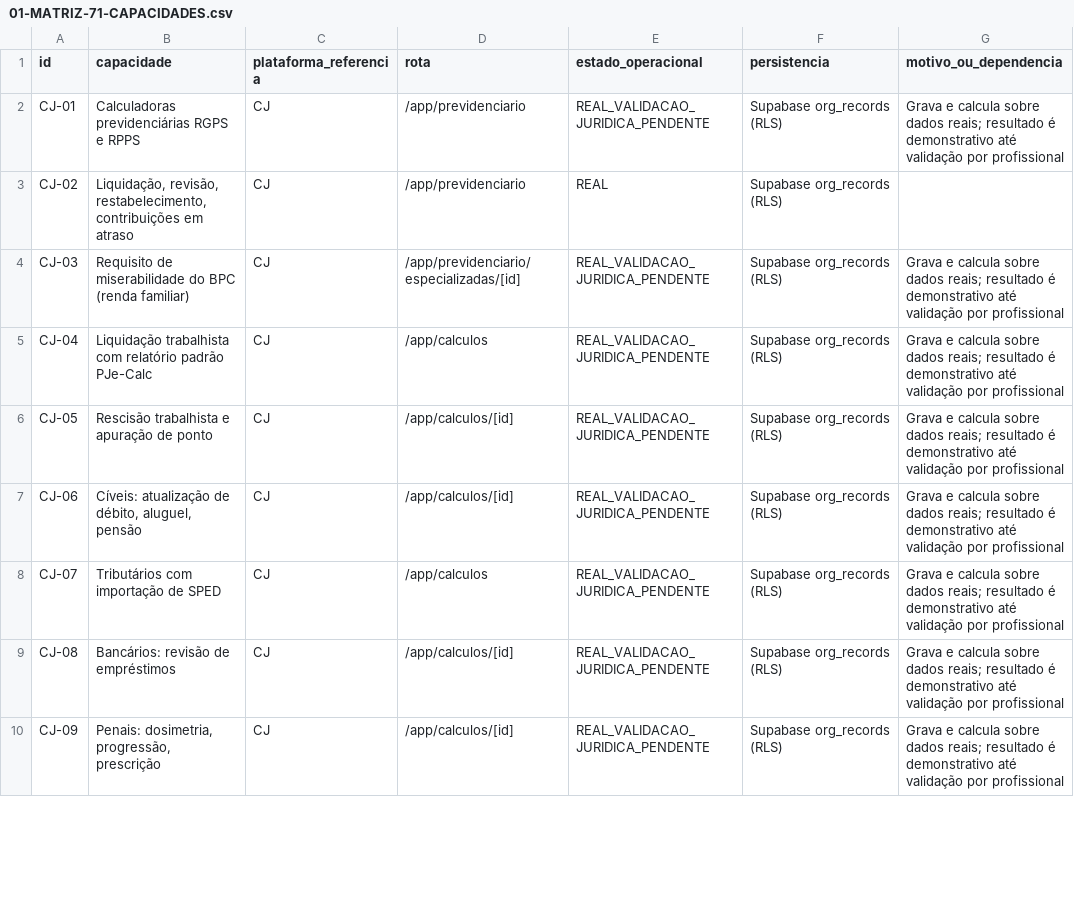
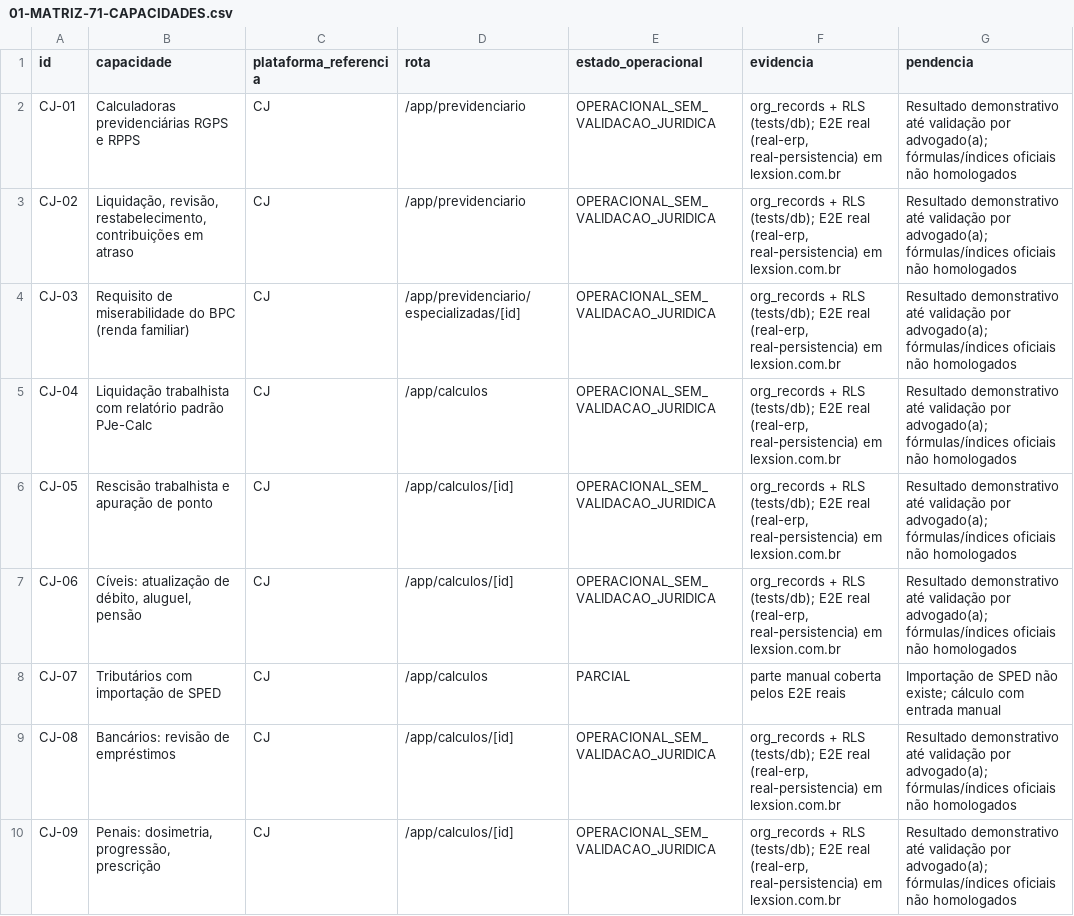
Before and after one commit to codigobasejgs/Lexsion, a CSV file: docs/PRODUCAO_REAL/01-MATRIZ-71-CAPACIDADES.csv, drawn as a sheet; only a part is shown; the diff covers the shown part only.

```diff
--- a/docs/PRODUCAO_REAL/01-MATRIZ-71-CAPACIDADES.csv
+++ b/docs/PRODUCAO_REAL/01-MATRIZ-71-CAPACIDADES.csv
@@ -1,10 +1,10 @@
-id,capacidade,plataforma_referencia,rota,estado_operacional,persistencia,motivo_ou_dependencia
-CJ-01,Calculadoras previdenciárias RGPS e RPPS,CJ,/app/previdenciario,REAL_VALIDACAO_JURIDICA_PENDENTE,Supabase org_records (RLS),"Grava e calcula sobre dados reais; resultado é demonstrativo até validação por profissional"
-CJ-02,"Liquidação, revisão, restabelecimento, contribuições em atraso",CJ,/app/previdenciario,REAL,Supabase org_records (RLS),
-CJ-03,Requisito de miserabilidade do BPC (renda familiar),CJ,/app/previdenciario/especializadas/[id],REAL_VALIDACAO_JURIDICA_PENDENTE,Supabase org_records (RLS),"Grava e calcula sobre dados reais; resultado é demonstrativo até validação por profissional"
-CJ-04,Liquidação trabalhista com relatório padrão PJe-Calc,CJ,/app/calculos,REAL_VALIDACAO_JURIDICA_PENDENTE,Supabase org_records (RLS),"Grava e calcula sobre dados reais; resultado é demonstrativo até validação por profissional"
-CJ-05,Rescisão trabalhista e apuração de ponto,CJ,/app/calculos/[id],REAL_VALIDACAO_JURIDICA_PENDENTE,Supabase org_records (RLS),"Grava e calcula sobre dados reais; resultado é demonstrativo até validação por profissional"
-CJ-06,"Cíveis: atualização de débito, aluguel, pensão",CJ,/app/calculos/[id],REAL_VALIDACAO_JURIDICA_PENDENTE,Supabase org_records (RLS),"Grava e calcula sobre dados reais; resultado é demonstrativo até validação por profissional"
-CJ-07,Tributários com importação de SPED,CJ,/app/calculos,REAL_VALIDACAO_JURIDICA_PENDENTE,Supabase org_records (RLS),"Grava e calcula sobre dados reais; resultado é demonstrativo até validação por profissional"
-CJ-08,Bancários: revisão de empréstimos,CJ,/app/calculos/[id],REAL_VALIDACAO_JURIDICA_PENDENTE,Supabase org_records (RLS),"Grava e calcula sobre dados reais; resultado é demonstrativo até validação por profissional"
-CJ-09,"Penais: dosimetria, progressão, prescrição",CJ,/app/calculos/[id],REAL_VALIDACAO_JURIDICA_PENDENTE,Supabase org_records (RLS),"Grava e calcula sobre dados reais; resultado é demonstrativo até validação por profissional"
+id,capacidade,plataforma_referencia,rota,estado_operacional,evidencia,pendencia
+CJ-01,Calculadoras previdenciárias RGPS e RPPS,CJ,/app/previdenciario,OPERACIONAL_SEM_VALIDACAO_JURIDICA,"org_records + RLS (tests/db); E2E real (real-erp, real-persistencia) em lexsion.com.br","Resultado demonstrativo até validação por advogado(a); fórmulas/índices oficiais não homologados"
+CJ-02,"Liquidação, revisão, restabelecimento, contribuições em atraso",CJ,/app/previdenciario,OPERACIONAL_SEM_VALIDACAO_JURIDICA,"org_records + RLS (tests/db); E2E real (real-erp, real-persistencia) em lexsion.com.br","Resultado demonstrativo até validação por advogado(a); fórmulas/índices oficiais não homologados"
+CJ-03,Requisito de miserabilidade do BPC (renda familiar),CJ,/app/previdenciario/especializadas/[id],OPERACIONAL_SEM_VALIDACAO_JURIDICA,"org_records + RLS (tests/db); E2E real (real-erp, real-persistencia) em lexsion.com.br","Resultado demonstrativo até validação por advogado(a); fórmulas/índices oficiais não homologados"
+CJ-04,Liquidação trabalhista com relatório padrão PJe-Calc,CJ,/app/calculos,OPERACIONAL_SEM_VALIDACAO_JURIDICA,"org_records + RLS (tests/db); E2E real (real-erp, real-persistencia) em lexsion.com.br","Resultado demonstrativo até validação por advogado(a); fórmulas/índices oficiais não homologados"
+CJ-05,Rescisão trabalhista e apuração de ponto,CJ,/app/calculos/[id],OPERACIONAL_SEM_VALIDACAO_JURIDICA,"org_records + RLS (tests/db); E2E real (real-erp, real-persistencia) em lexsion.com.br","Resultado demonstrativo até validação por advogado(a); fórmulas/índices oficiais não homologados"
+CJ-06,"Cíveis: atualização de débito, aluguel, pensão",CJ,/app/calculos/[id],OPERACIONAL_SEM_VALIDACAO_JURIDICA,"org_records + RLS (tests/db); E2E real (real-erp, real-persistencia) em lexsion.com.br","Resultado demonstrativo até validação por advogado(a); fórmulas/índices oficiais não homologados"
+CJ-07,Tributários com importação de SPED,CJ,/app/calculos,PARCIAL,parte manual coberta pelos E2E reais,"Importação de SPED não existe; cálculo com entrada manual"
+CJ-08,Bancários: revisão de empréstimos,CJ,/app/calculos/[id],OPERACIONAL_SEM_VALIDACAO_JURIDICA,"org_records + RLS (tests/db); E2E real (real-erp, real-persistencia) em lexsion.com.br","Resultado demonstrativo até validação por advogado(a); fórmulas/índices oficiais não homologados"
+CJ-09,"Penais: dosimetria, progressão, prescrição",CJ,/app/calculos/[id],OPERACIONAL_SEM_VALIDACAO_JURIDICA,"org_records + RLS (tests/db); E2E real (real-erp, real-persistencia) em lexsion.com.br","Resultado demonstrativo até validação por advogado(a); fórmulas/índices oficiais não homologados"
```
Also changed, not shown: 165 edited cells elsewhere in this file, 4 other files.
